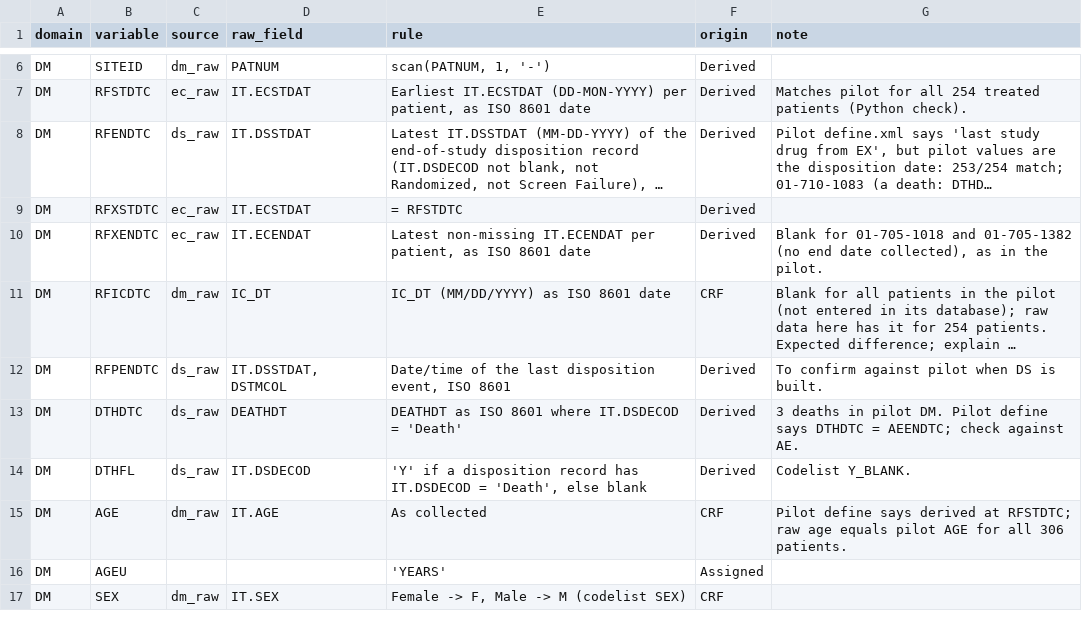
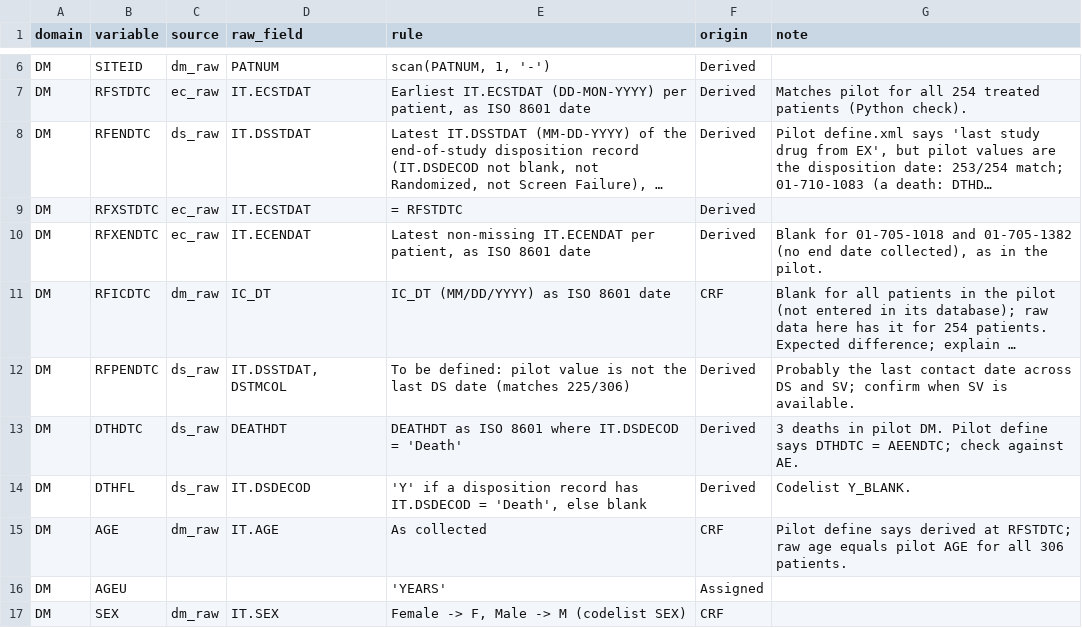
Before and after one commit to Ngarciar24/cdisc-pilot-sas, a CSV file: specs/sdtm_mapping.csv, drawn as a sheet; only a part is shown, gaps mark what is left out; long unchanged cells end in …; the diff names each change by its address in the sheet, - before the commit and + after, or states it on an @@ line.

Commit message:
Align plan with R repo findings; fix test and spec details
- plan: CORE only for SDTM (no ADaM or SDTMIG 3.1.2 rules in CORE); SAP
  rules owned by the R repo; DS QC against pharmaversesdtm 1.5.0; reuse the
  R repo's define.xml generator; pandas XPT zero caveat
- RFPENDTC rule marked open (pilot is not the last DS date)
- test_macros: remove formats with FORMAT _ALL_
- setup: comment on REF library; reference README: DS source note

```diff
--- a/specs/sdtm_mapping.csv
+++ b/specs/sdtm_mapping.csv
-E12 (rule): Date/time of the last disposition event, ISO 8601
+E12 (rule): To be defined: pilot value is not the last DS date (matches 225/306)
-G12 (note): To confirm against pilot when DS is built.
+G12 (note): Probably the last contact date across DS and SV; confirm when SV is available.
```
Also changed, not shown: 4 other files.
